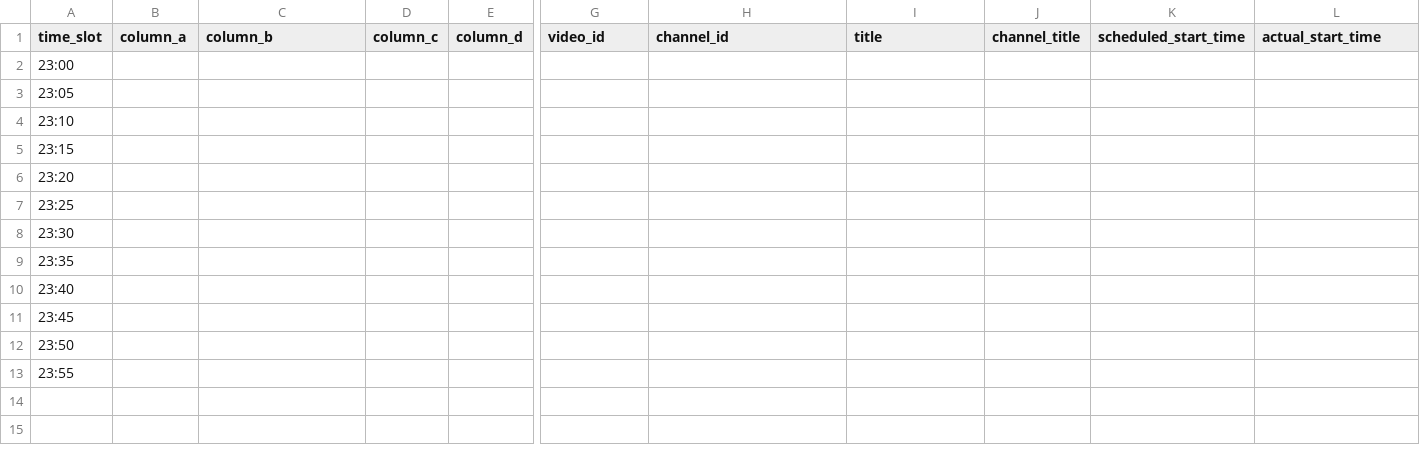
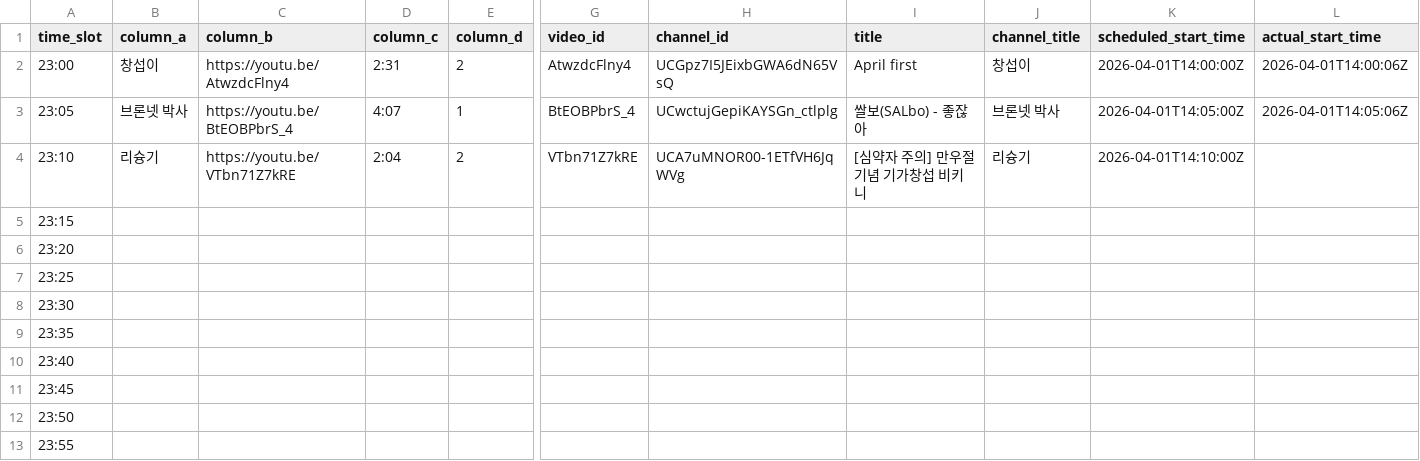
Before and after one commit to ChangpopWiki/premiere-relay-archive-data, a TSV file: 2026/04/2026-04-01.tsv, drawn as a sheet; only a part is shown, gaps mark what is left out; the diff covers the shown part only; the diff names each change by its address in the sheet, - before the commit and + after, or states it on an @@ line.

```diff
--- a/2026/04/2026-04-01.tsv
+++ b/2026/04/2026-04-01.tsv
-B2 (column_a): (empty)
+B2 (column_a): 창섭이
-C2 (column_b): (empty)
+C2 (column_b): https://youtu.be/AtwzdcFlny4
-D2 (column_c): (empty)
+D2 (column_c): 2:31
-E2 (column_d): (empty)
+E2 (column_d): 2
-G2 (video_id): (empty)
+G2 (video_id): AtwzdcFlny4
-H2 (channel_id): (empty)
+H2 (channel_id): UCGpz7I5JEixbGWA6dN65VsQ
-I2 (title): (empty)
+I2 (title): April first
-J2 (channel_title): (empty)
+J2 (channel_title): 창섭이
-K2 (scheduled_start_time): (empty)
+K2 (scheduled_start_time): 2026-04-01T14:00:00Z
-L2 (actual_start_time): (empty)
+L2 (actual_start_time): 2026-04-01T14:00:06Z
-B3 (column_a): (empty)
+B3 (column_a): 브론넷 박사
-C3 (column_b): (empty)
+C3 (column_b): https://youtu.be/BtEOBPbrS_4
-D3 (column_c): (empty)
+D3 (column_c): 4:07
-E3 (column_d): (empty)
+E3 (column_d): 1
-G3 (video_id): (empty)
+G3 (video_id): BtEOBPbrS_4
-H3 (channel_id): (empty)
+H3 (channel_id): UCwctujGepiKAYSGn_ctlplg
-I3 (title): (empty)
+I3 (title): 쌀보(SALbo) - 좋잖아
-J3 (channel_title): (empty)
+J3 (channel_title): 브론넷 박사
-K3 (scheduled_start_time): (empty)
+K3 (scheduled_start_time): 2026-04-01T14:05:00Z
-L3 (actual_start_time): (empty)
+L3 (actual_start_time): 2026-04-01T14:05:06Z
-B4 (column_a): (empty)
+B4 (column_a): 리슝기
-C4 (column_b): (empty)
+C4 (column_b): https://youtu.be/VTbn71Z7kRE
-D4 (column_c): (empty)
+D4 (column_c): 2:04
-E4 (column_d): (empty)
+E4 (column_d): 2
-G4 (video_id): (empty)
+G4 (video_id): VTbn71Z7kRE
-H4 (channel_id): (empty)
+H4 (channel_id): UCA7uMNOR00-1ETfVH6JqWVg
-I4 (title): (empty)
+I4 (title): [심약자 주의] 만우절 기념 기가창섭 비키니
-J4 (channel_title): (empty)
+J4 (channel_title): 리슝기
-K4 (scheduled_start_time): (empty)
+K4 (scheduled_start_time): 2026-04-01T14:10:00Z
```
Also changed, not shown: 2 edited cells elsewhere in this file, 1 other file.
